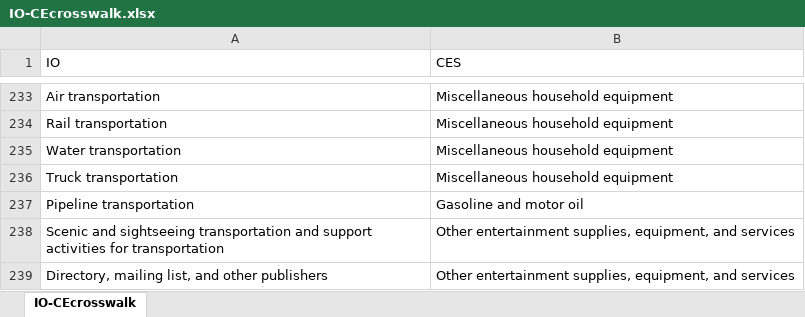
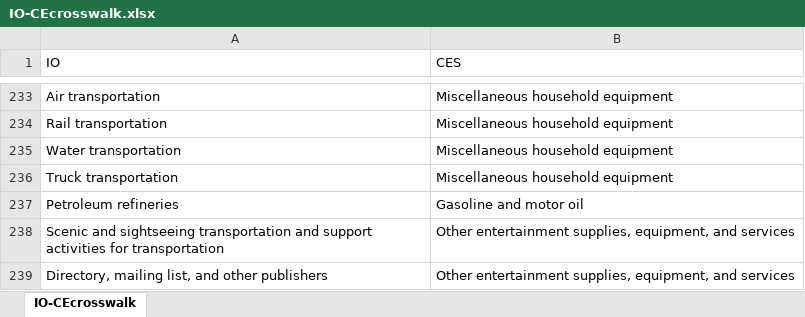
Before and after one commit to spatialmodel/inmap, an Excel workbook: emissions/slca/bea/ces/IO-CEcrosswalk.xlsx, sheet IO-CEcrosswalk, drawn as a sheet; only a part is shown, gaps mark what is left out; values as stored, in another font and other column widths than the file's, no borders; the diff names each change by its address in the sheet, - before the commit and + after, or states it on an @@ line.

```diff
--- a/emissions/slca/bea/ces/IO-CEcrosswalk.xlsx (sheet IO-CEcrosswalk)
+++ b/emissions/slca/bea/ces/IO-CEcrosswalk.xlsx (sheet IO-CEcrosswalk)
-A237 (IO): Pipeline transportation
+A237 (IO): Petroleum refineries
```
Also changed, not shown: emissions/slca/bea/data/aggregates.xlsx, emissions/slca/bea/data/aggregates_small_test.xlsx, 4 other files.
